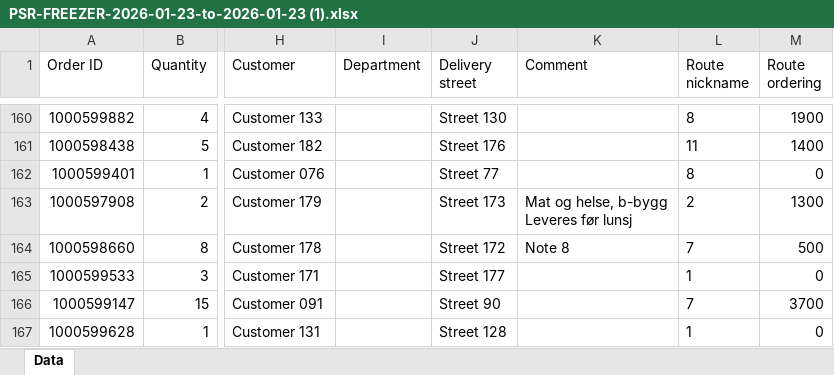
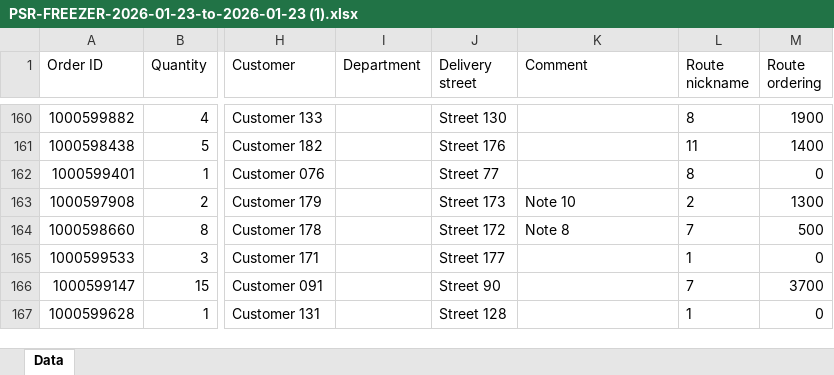
Before and after one commit to Hampternt/Breadify, an Excel workbook: PSR-FREEZER-2026-01-23-to-2026-01-23 (1).xlsx, sheet Data, drawn as a sheet; only a part is shown, gaps mark what is left out; values as stored, in another font and other column widths than the file's, no borders; ↵ is a line break in a cell; the diff names each change by its address in the sheet, - before the commit and + after, or states it on an @@ line.

```diff
--- a/PSR-FREEZER-2026-01-23-to-2026-01-23 (1).xlsx (sheet Data)
+++ b/PSR-FREEZER-2026-01-23-to-2026-01-23 (1).xlsx (sheet Data)
-K163 (Comment): Mat og helse, b-bygg ↵ Leveres før lunsj
+K163 (Comment): Note 10
```
Also changed, not shown: 9 other files.
